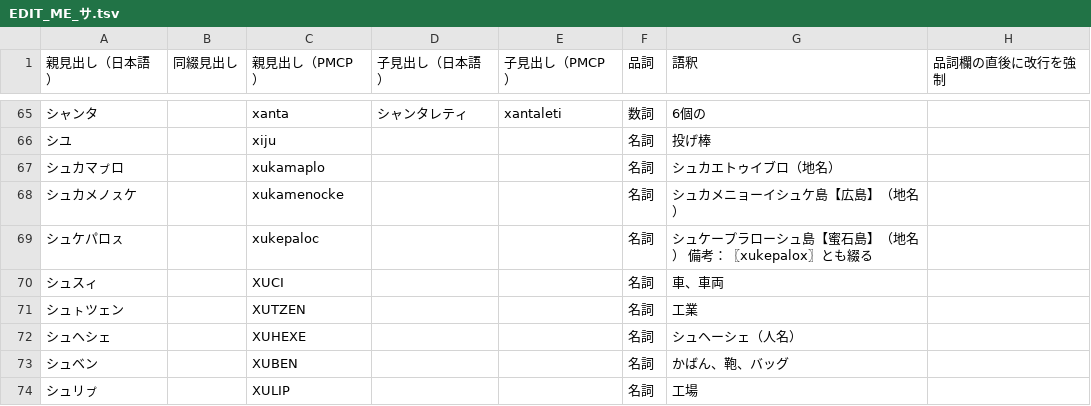
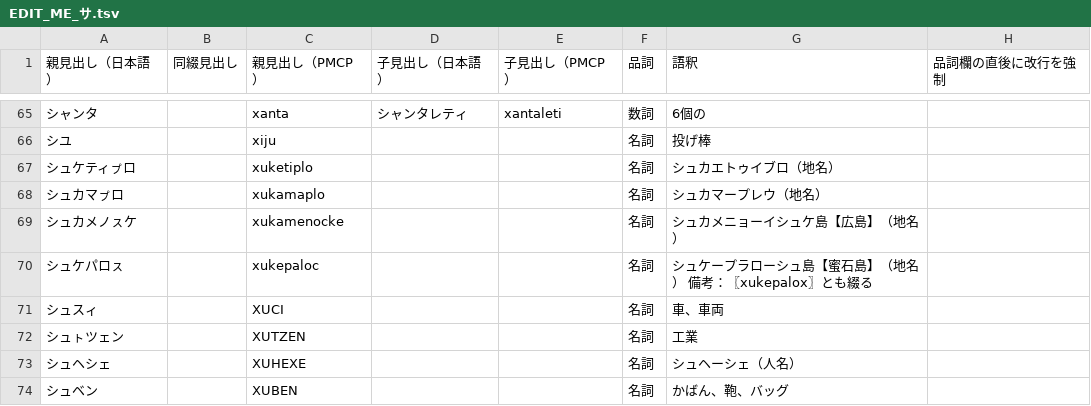
Before and after one commit to yasusho/linzklar_and_pmcp_paper_dictionary, a TSV file: EDIT_ME_サ.tsv, drawn as a sheet; only a part is shown, gaps mark what is left out; the shorter side is filled out with more unchanged rows.

```diff
--- a/EDIT_ME_サ.tsv
+++ b/EDIT_ME_サ.tsv
@@ -66,3 +66,4 @@
 シユ		xiju			名詞	投げ棒	
-シュカマㇷ゚ロ		xukamaplo			名詞	シュカエトゥイブロ（地名）	
+シュケティㇷ゚ロ		xuketiplo			名詞	シュカエトゥイブロ（地名）	
+シュカマㇷ゚ロ		xukamaplo			名詞	シュカマープレウ（地名）	
 シュカメノㇲケ		xukamenocke			名詞	シュカメニョーイシュケ島【広島】（地名）	
```
Also changed, not shown: entries_1_02_下.tsv, entries_1_03_六.tsv, 7 other files.
